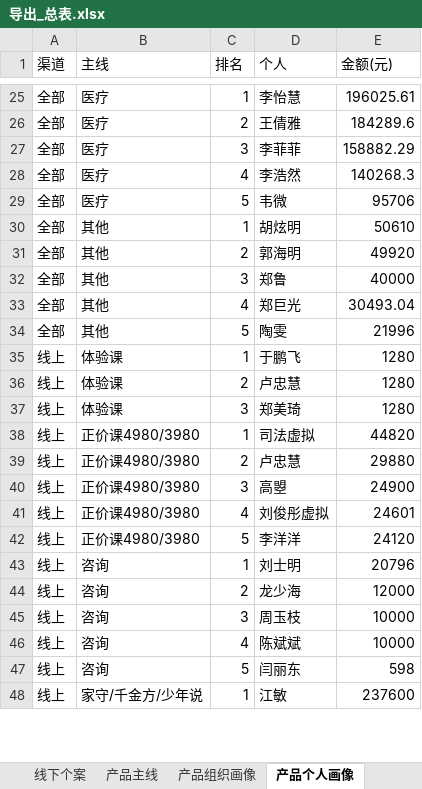
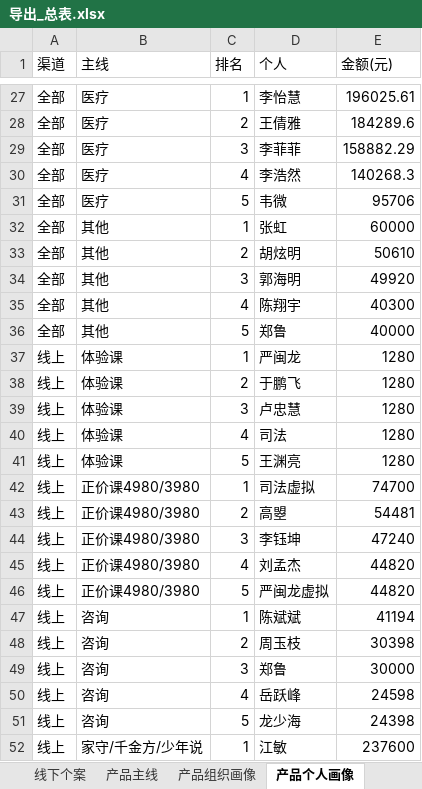
Before and after one commit to fannyqian/my-dashbord-for-guanxin, an Excel workbook: 导出_总表.xlsx, sheet 产品个人画像, drawn as a sheet; only a part is shown, gaps mark what is left out; values as stored, in another font and other column widths than the file's, no borders; removed rows and columns are numbered as before the commit, all else as after; the diff covers the shown part only; the diff names each change by its address in the sheet, - before the commit and + after, or states it on an @@ line.

```diff
--- a/导出_总表.xlsx (sheet 产品个人画像)
+++ b/导出_总表.xlsx (sheet 产品个人画像)
+row 32: 全部 | 其他 | 1 | 张虹 | 60000
-C33 (排名): 1
+C33 (排名): 2
-C34 (排名): 2
+C34 (排名): 3
-row 32: 全部 | 其他 | 3 | 郑鲁 | 40000
-D35 (个人): 郑巨光
+D35 (个人): 陈翔宇
-E35 (金额(元)): 30493.04
+E35 (金额(元)): 40300
-D36 (个人): 陶雯
+D36 (个人): 郑鲁
-E36 (金额(元)): 21996
+E36 (金额(元)): 40000
-D37 (个人): 于鹏飞
+D37 (个人): 严闽龙
-D38 (个人): 卢忠慧
+D38 (个人): 于鹏飞
-D39 (个人): 郑美琦
+D39 (个人): 卢忠慧
+row 40: 线上 | 体验课 | 4 | 司法 | 1280
+row 41: 线上 | 体验课 | 5 | 王渊亮 | 1280
-E42 (金额(元)): 44820
+E42 (金额(元)): 74700
-D43 (个人): 卢忠慧
+D43 (个人): 高曌
-E43 (金额(元)): 29880
+E43 (金额(元)): 54481
-D44 (个人): 高曌
+D44 (个人): 李钰坤
-E44 (金额(元)): 24900
+E44 (金额(元)): 47240
-D45 (个人): 刘俊彤虚拟
+D45 (个人): 刘孟杰
-E45 (金额(元)): 24601
+E45 (金额(元)): 44820
-D46 (个人): 李洋洋
+D46 (个人): 严闽龙虚拟
-E46 (金额(元)): 24120
+E46 (金额(元)): 44820
-D47 (个人): 刘士明
+D47 (个人): 陈斌斌
-E47 (金额(元)): 20796
+E47 (金额(元)): 41194
-D48 (个人): 龙少海
+D48 (个人): 周玉枝
-E48 (金额(元)): 12000
+E48 (金额(元)): 30398
-D49 (个人): 周玉枝
+D49 (个人): 郑鲁
-E49 (金额(元)): 10000
+E49 (金额(元)): 30000
-D50 (个人): 陈斌斌
+D50 (个人): 岳跃峰
-E50 (金额(元)): 10000
+E50 (金额(元)): 24598
-D51 (个人): 闫丽东
+D51 (个人): 龙少海
-E51 (金额(元)): 598
+E51 (金额(元)): 24398
```
Also changed, not shown: 15 added rows, 2 removed rows and 80 edited cells elsewhere in this sheet, sheet 组织产品明细, sheet 组织矩阵, sheet 线下个案, sheet 线上个人, sheet 总表, sheet 产品主线, 6 more sheets, 产品分析_导出.xlsx, 导出_总表_10月.xlsx, 6 other files.
